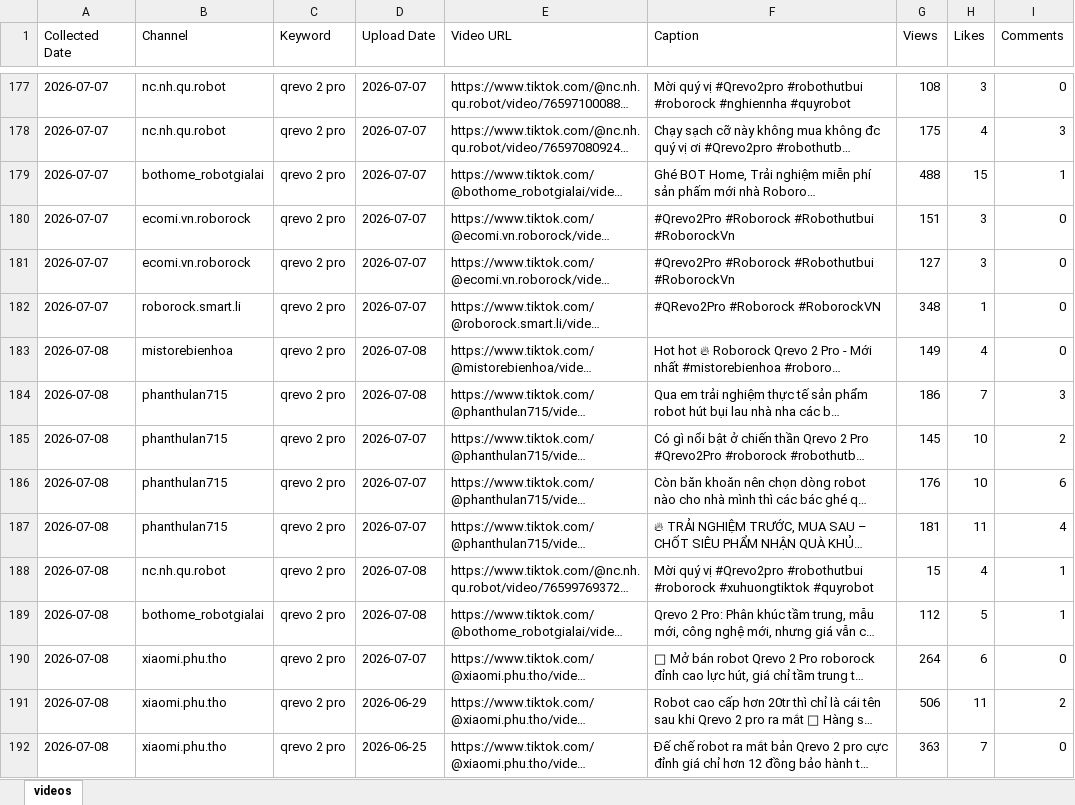
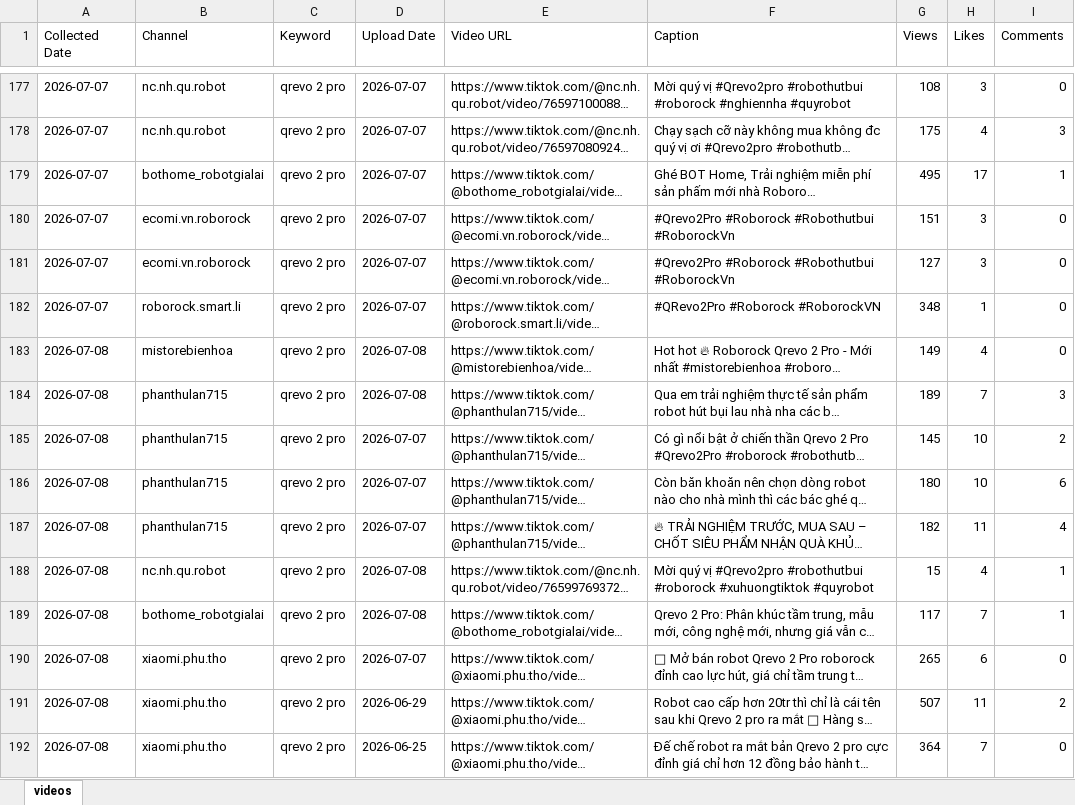
Before and after one commit to tuananh-din/tiktok-dealer-tracker, an Excel workbook: output/qrevo-videos.xlsx, sheet videos, drawn as a sheet; only a part is shown, gaps mark what is left out; long unchanged cells end in …; values as stored, in another font and other column widths than the file's, no borders; the diff covers the shown part only; the diff names each change by its address in the sheet, - before the commit and + after, or states it on an @@ line.

```diff
--- a/output/qrevo-videos.xlsx (sheet videos)
+++ b/output/qrevo-videos.xlsx (sheet videos)
-G179 (Views): 488
+G179 (Views): 495
-H179 (Likes): 15
+H179 (Likes): 17
-G184 (Views): 186
+G184 (Views): 189
-G186 (Views): 176
+G186 (Views): 180
-G187 (Views): 181
+G187 (Views): 182
-G189 (Views): 112
+G189 (Views): 117
-H189 (Likes): 5
+H189 (Likes): 7
-G190 (Views): 264
+G190 (Views): 265
-G191 (Views): 506
+G191 (Views): 507
-G192 (Views): 363
+G192 (Views): 364
```
Also changed, not shown: 20 added rows and 267 edited cells elsewhere in this sheet, output/qrevo-summary.xlsx, 6 other files.
